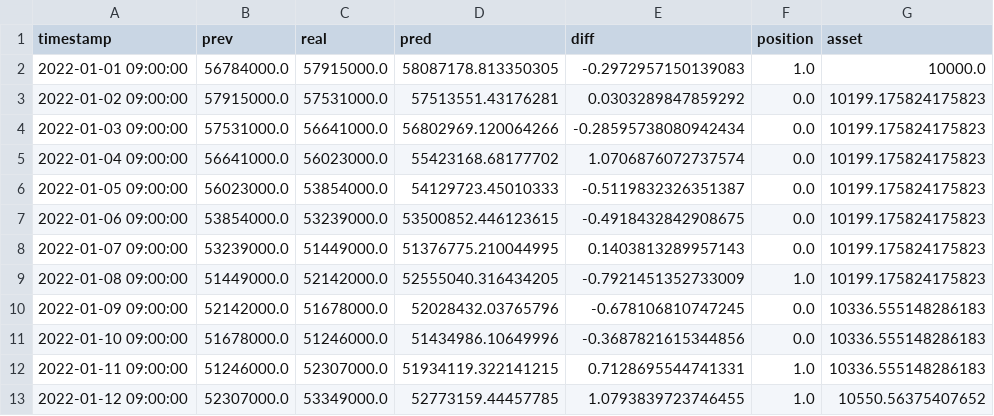
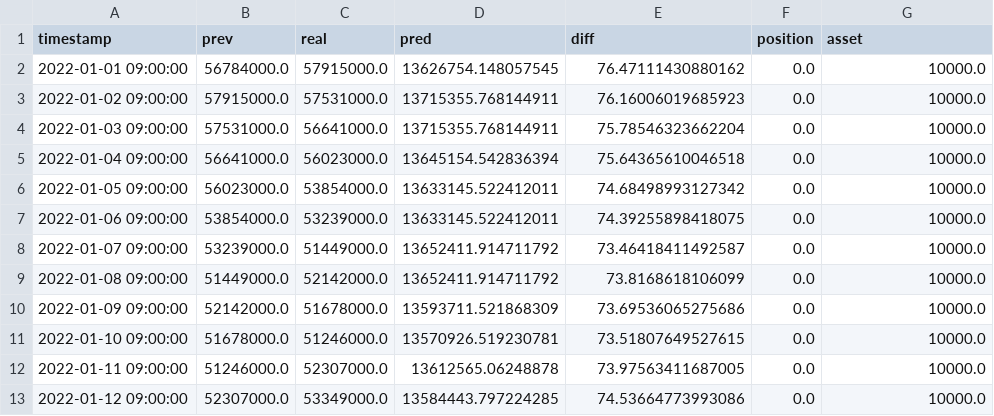
Before and after one commit to HYU-Kobot/BackTest-API, a CSV file: ML/res_df.csv, drawn as a sheet; only a part is shown; the diff covers the shown part only.

```diff
--- a/ML/res_df.csv
+++ b/ML/res_df.csv
@@ -1,13 +1,13 @@
 timestamp,prev,real,pred,diff,position,asset
-2022-01-01 09:00:00,56784000.0,57915000.0,58087178.813350305,-0.2972957150139083,1.0,10000.0
-2022-01-02 09:00:00,57915000.0,57531000.0,57513551.43176281,0.0303289847859292,0.0,10199.175824175823
-2022-01-03 09:00:00,57531000.0,56641000.0,56802969.120064266,-0.28595738080942434,0.0,10199.175824175823
-2022-01-04 09:00:00,56641000.0,56023000.0,55423168.68177702,1.0706876072737574,0.0,10199.175824175823
-2022-01-05 09:00:00,56023000.0,53854000.0,54129723.45010333,-0.5119832326351387,0.0,10199.175824175823
-2022-01-06 09:00:00,53854000.0,53239000.0,53500852.446123615,-0.4918432842908675,0.0,10199.175824175823
-2022-01-07 09:00:00,53239000.0,51449000.0,51376775.210044995,0.1403813289957143,0.0,10199.175824175823
-2022-01-08 09:00:00,51449000.0,52142000.0,52555040.316434205,-0.7921451352733009,1.0,10199.175824175823
-2022-01-09 09:00:00,52142000.0,51678000.0,52028432.03765796,-0.678106810747245,0.0,10336.555148286183
-2022-01-10 09:00:00,51678000.0,51246000.0,51434986.10649996,-0.3687821615344856,0.0,10336.555148286183
-2022-01-11 09:00:00,51246000.0,52307000.0,51934119.322141215,0.7128695544741331,1.0,10336.555148286183
-2022-01-12 09:00:00,52307000.0,53349000.0,52773159.44457785,1.0793839723746455,1.0,10550.56375407652
+2022-01-01 09:00:00,56784000.0,57915000.0,13626754.148057545,76.47111430880162,0.0,10000.0
+2022-01-02 09:00:00,57915000.0,57531000.0,13715355.768144911,76.16006019685923,0.0,10000.0
+2022-01-03 09:00:00,57531000.0,56641000.0,13715355.768144911,75.78546323662204,0.0,10000.0
+2022-01-04 09:00:00,56641000.0,56023000.0,13645154.542836394,75.64365610046518,0.0,10000.0
+2022-01-05 09:00:00,56023000.0,53854000.0,13633145.522412011,74.68498993127342,0.0,10000.0
+2022-01-06 09:00:00,53854000.0,53239000.0,13633145.522412011,74.39255898418075,0.0,10000.0
+2022-01-07 09:00:00,53239000.0,51449000.0,13652411.914711792,73.46418411492587,0.0,10000.0
+2022-01-08 09:00:00,51449000.0,52142000.0,13652411.914711792,73.8168618106099,0.0,10000.0
+2022-01-09 09:00:00,52142000.0,51678000.0,13593711.521868309,73.69536065275686,0.0,10000.0
+2022-01-10 09:00:00,51678000.0,51246000.0,13570926.519230781,73.51807649527615,0.0,10000.0
+2022-01-11 09:00:00,51246000.0,52307000.0,13612565.06248878,73.97563411687005,0.0,10000.0
+2022-01-12 09:00:00,52307000.0,53349000.0,13584443.797224285,74.53664773993086,0.0,10000.0
```
Also changed, not shown: 65 edited cells elsewhere in this file, 3 other files.
